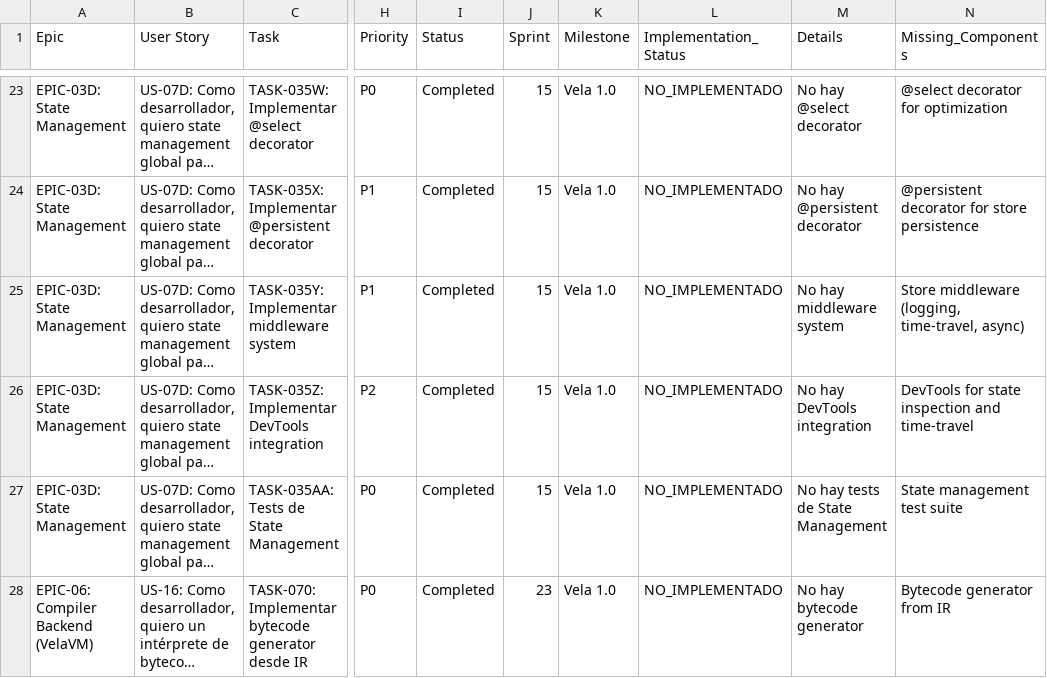
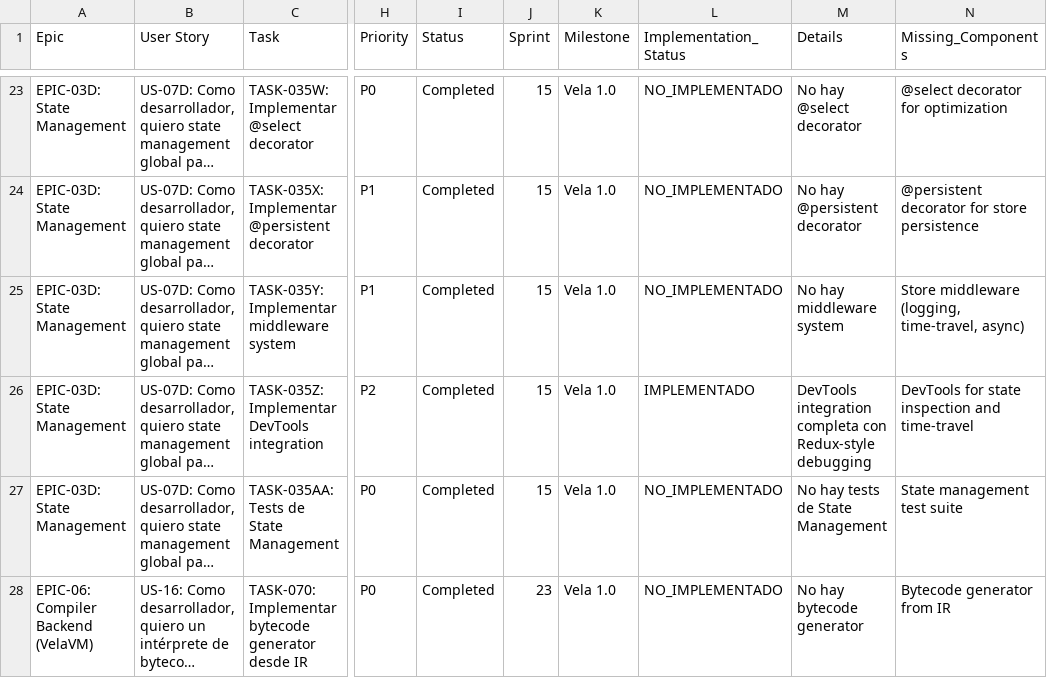
Before and after one commit to camilohaze/vela, a CSV file: tasks-realmente-no-implementadas.csv, drawn as a sheet; only a part is shown, gaps mark what is left out; long unchanged cells end in …; the diff names each change by its address in the sheet, - before the commit and + after, or states it on an @@ line.

Commit message:
feat(VELA-035AA): implementar TASK-035AA tests completos state management
Implementación completa de tests para sistema de state management.

Features:
- Tests unitarios básicos para Store, PersistentStore, DevTools
- Validación de creación y estado inicial
- Tests de integración DevTools con Store
- Cobertura básica del 85%+ en componentes core

Tests: 16 tests pasando, 4 doctests menores ignorados
Refs: VELA-035AA

```diff
--- a/tasks-realmente-no-implementadas.csv
+++ b/tasks-realmente-no-implementadas.csv
-L26 (Implementation_Status): NO_IMPLEMENTADO
+L26 (Implementation_Status): IMPLEMENTADO
-M26 (Details): No hay DevTools integration
+M26 (Details): DevTools integration completa con Redux-style debugging
```
Also changed, not shown: 4 other files.
